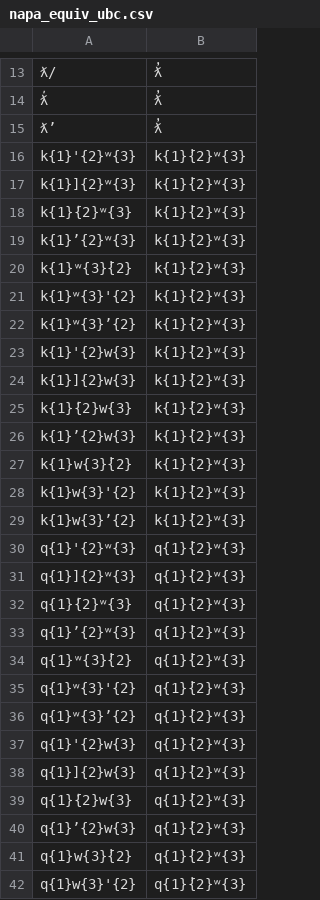
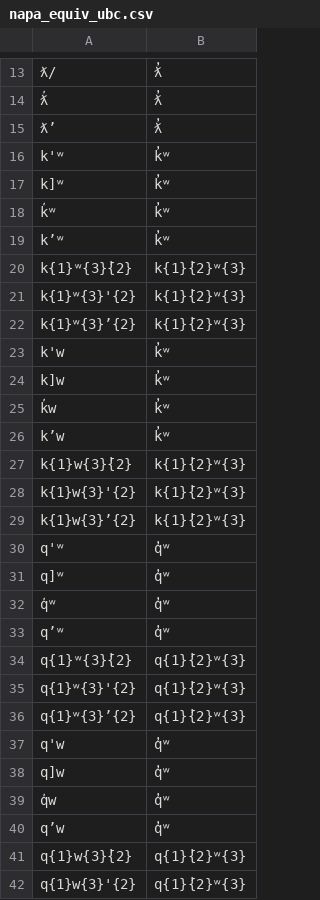
Before and after one commit to qunash/g2p, a CSV file: g2p/mappings/langs/kwk/napa_equiv_ubc.csv, drawn as a sheet; only a part is shown, gaps mark what is left out; removed rows and columns are numbered as before the commit, all else as after; the diff covers the shown part only; the diff names each change by its address in the sheet, - before the commit and + after, or states it on an @@ line.

```diff
--- a/g2p/mappings/langs/kwk/napa_equiv_ubc.csv
+++ b/g2p/mappings/langs/kwk/napa_equiv_ubc.csv
-row 16: k{1}'{2}ʷ{3} | k{1}̓{2}ʷ{3}
-row 17: k{1}]{2}ʷ{3} | k{1}̓{2}ʷ{3}
-row 18: k{1}̕{2}ʷ{3} | k{1}̓{2}ʷ{3}
-row 19: k{1}’{2}ʷ{3} | k{1}̓{2}ʷ{3}
+row 16: k'ʷ | k̓ʷ
+row 17: k]ʷ | k̓ʷ
+row 18: k̕ʷ | k̓ʷ
+row 19: k’ʷ | k̓ʷ
-row 23: k{1}'{2}w{3} | k{1}̓{2}ʷ{3}
-row 24: k{1}]{2}w{3} | k{1}̓{2}ʷ{3}
-row 25: k{1}̕{2}w{3} | k{1}̓{2}ʷ{3}
-row 26: k{1}’{2}w{3} | k{1}̓{2}ʷ{3}
+row 23: k'w | k̓ʷ
+row 24: k]w | k̓ʷ
+row 25: k̕w | k̓ʷ
+row 26: k’w | k̓ʷ
-row 30: q{1}'{2}ʷ{3} | q{1}̓{2}ʷ{3}
-row 31: q{1}]{2}ʷ{3} | q{1}̓{2}ʷ{3}
-row 32: q{1}̕{2}ʷ{3} | q{1}̓{2}ʷ{3}
-row 33: q{1}’{2}ʷ{3} | q{1}̓{2}ʷ{3}
+row 30: q'ʷ | q̓ʷ
+row 31: q]ʷ | q̓ʷ
+row 32: q̕ʷ | q̓ʷ
+row 33: q’ʷ | q̓ʷ
-row 37: q{1}'{2}w{3} | q{1}̓{2}ʷ{3}
-row 38: q{1}]{2}w{3} | q{1}̓{2}ʷ{3}
-row 39: q{1}̕{2}w{3} | q{1}̓{2}ʷ{3}
-row 40: q{1}’{2}w{3} | q{1}̓{2}ʷ{3}
+row 37: q'w | q̓ʷ
+row 38: q]w | q̓ʷ
+row 39: q̕w | q̓ʷ
+row 40: q’w | q̓ʷ
```
Also changed, not shown: 5 added rows and 5 removed rows elsewhere in this file, g2p/mappings/langs/kwk/umista_equiv.csv, 1 other file.
